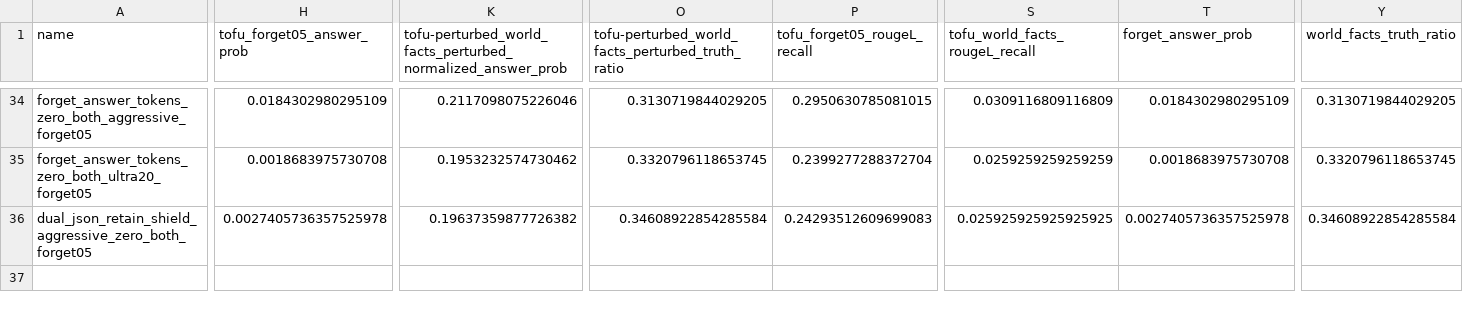
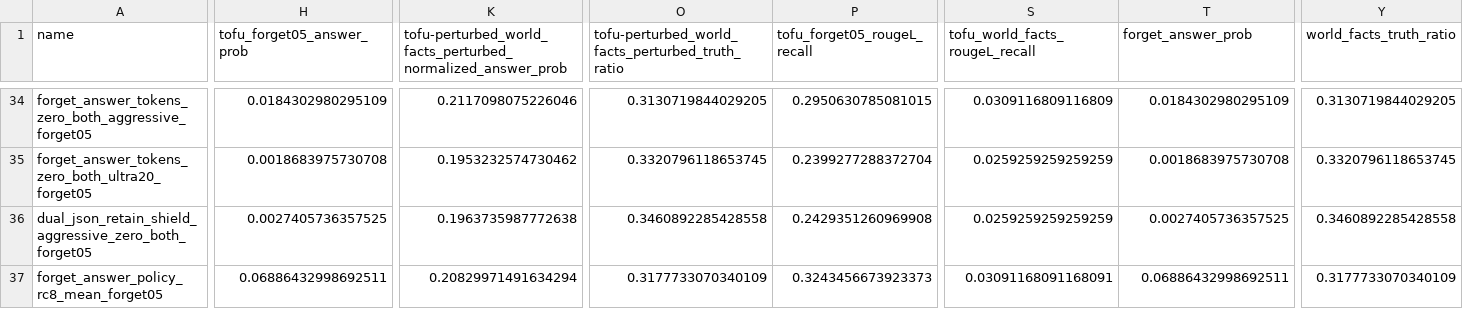
Before and after one commit to Kp759/Unlearning, a CSV file: semantic-unlearning/results/tofu/tofu_eco_summary.csv, drawn as a sheet; only a part is shown, gaps mark what is left out; rows hold the shown columns only; the diff covers the shown part only; the diff names each change by its address in the sheet, - before the commit and + after, or states it on an @@ line.

```diff
--- a/semantic-unlearning/results/tofu/tofu_eco_summary.csv
+++ b/semantic-unlearning/results/tofu/tofu_eco_summary.csv
-H36 (tofu_forget05_answer_prob): 0.0027405736357525978
+H36 (tofu_forget05_answer_prob): 0.0027405736357525
-K36: 0.19637359877726382
+K36: 0.1963735987772638
-O36: 0.34608922854285584
+O36: 0.3460892285428558
-P36 (tofu_forget05_rougeL_recall): 0.24293512609699083
+P36 (tofu_forget05_rougeL_recall): 0.2429351260969908
-S36 (tofu_world_facts_rougeL_recall): 0.025925925925925925
+S36 (tofu_world_facts_rougeL_recall): 0.0259259259259259
-T36 (forget_answer_prob): 0.0027405736357525978
+T36 (forget_answer_prob): 0.0027405736357525
-Y36 (world_facts_truth_ratio): 0.34608922854285584
+Y36 (world_facts_truth_ratio): 0.3460892285428558
+row 37: forget_answer_policy_rc8_mean_forget05 | 0.06886432998692511 | 0.20829971491634294 | 0.3177733070340109 | 0.3243456673923373 | 0.03091168091168091 | 0.06886432998692511 | 0.3177733070340109
```
Also changed, not shown: 2 edited cells elsewhere in this file, 7 other files.
